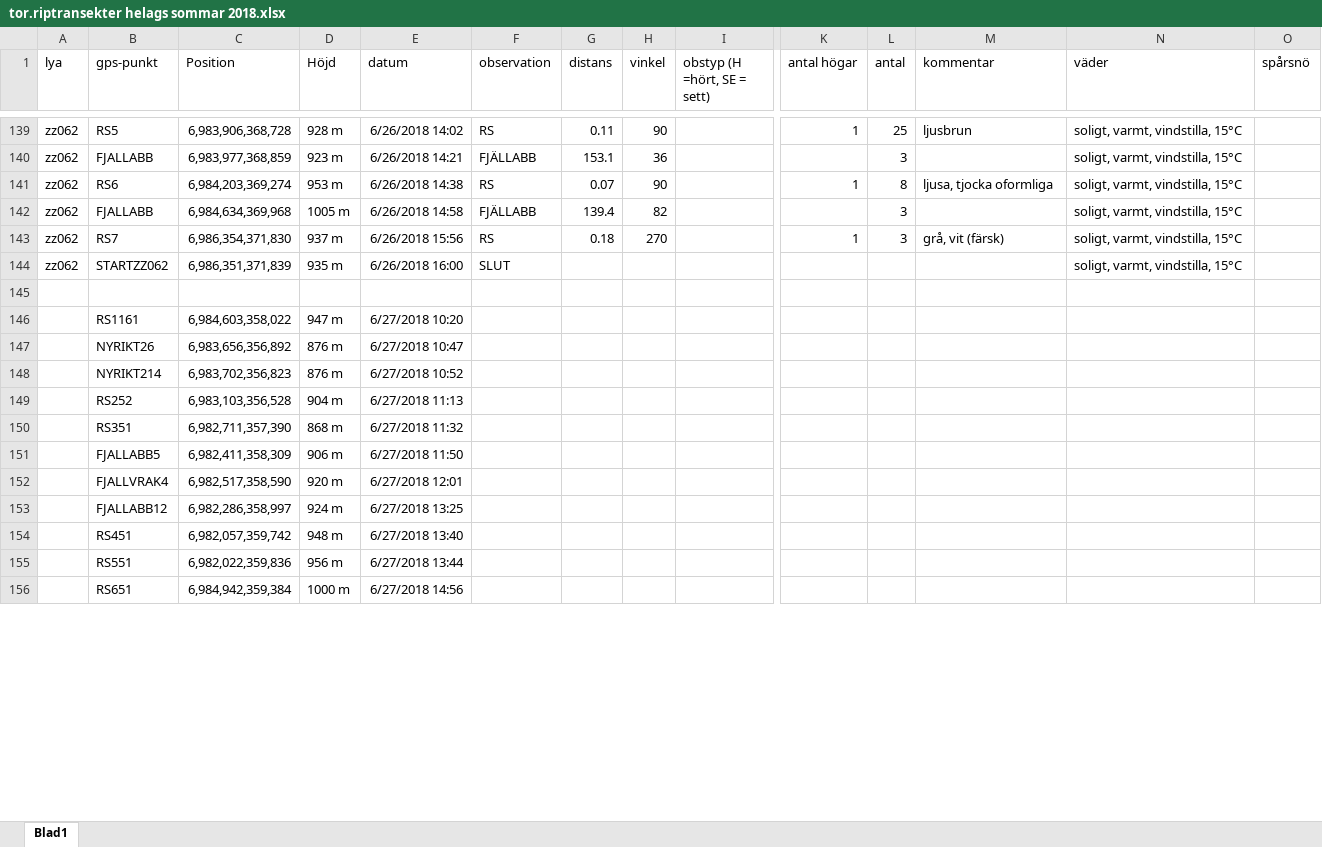
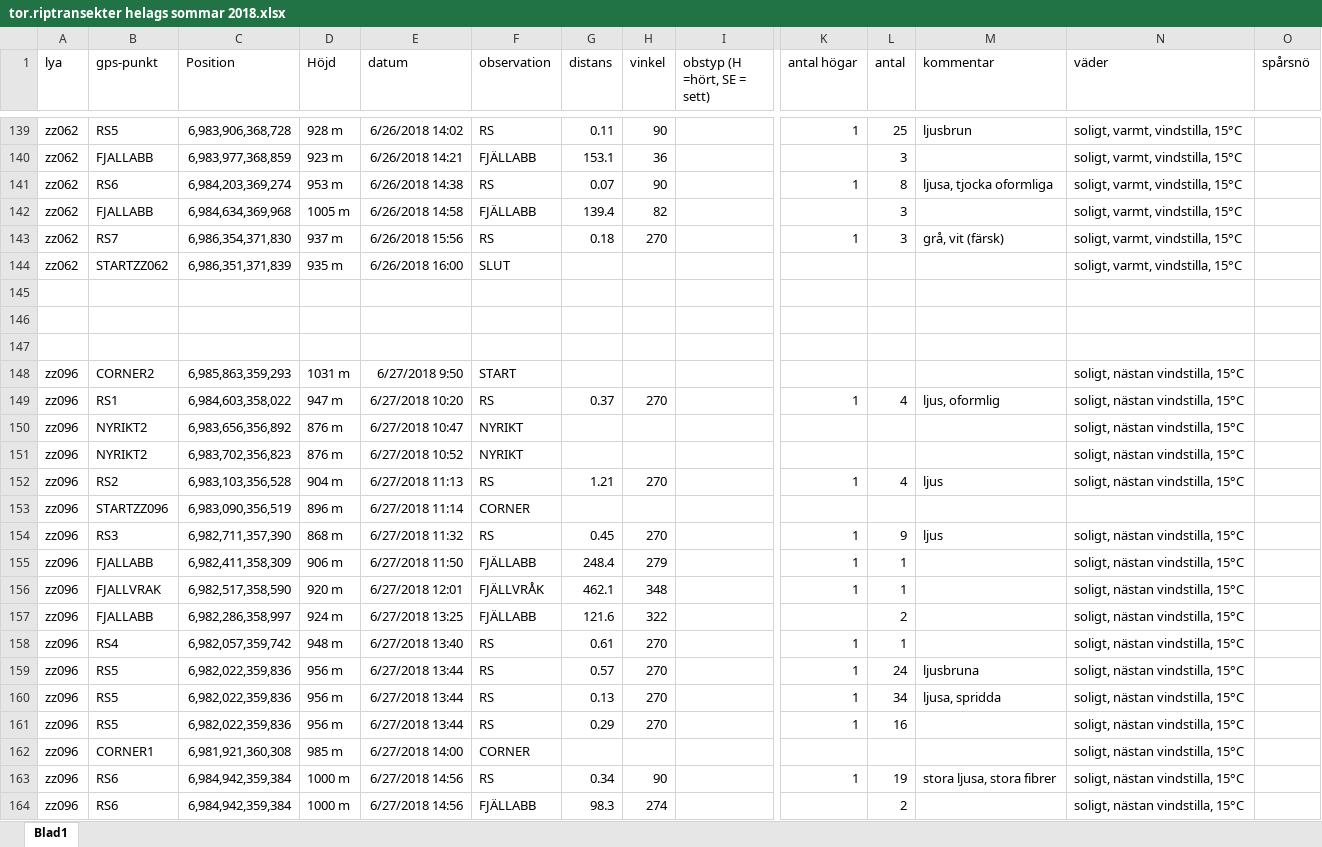
Before and after one commit to torhanssonfrank/Den-selection, an Excel workbook: Rawdata/tor.riptransekter helags sommar 2018.xlsx, sheet Blad1, drawn as a sheet; only a part is shown, gaps mark what is left out; values as stored, in another font and other column widths than the file's, no borders; removed rows and columns are numbered as before the commit, all else as after; rows hold the shown columns only; the diff covers the shown part only; the diff names each change by its address in the sheet, - before the commit and + after, or states it on an @@ line.

Commit message:
096 klar

```diff
--- a/Rawdata/tor.riptransekter helags sommar 2018.xlsx (sheet Blad1)
+++ b/Rawdata/tor.riptransekter helags sommar 2018.xlsx (sheet Blad1)
-row 146:  | RS1161 | 6,984,603,358,022 | 947 m | 6/27/2018 10:20
+row 146: (empty)
-row 147:  | NYRIKT26 | 6,983,656,356,892 | 876 m | 6/27/2018 10:47
+row 147: (empty)
+row 148: zz096 | CORNER2 | 6,985,863,359,293 | 1031 m | 6/27/2018 9:50 | START |  |  |  |  |  |  | soligt, nästan vindstilla, 15°C
+row 149: zz096 | RS1 | 6,984,603,358,022 | 947 m | 6/27/2018 10:20 | RS | 0.37 | 270 |  | 1 | 4 | ljus, oformlig | soligt, nästan vindstilla, 15°C
+row 150: zz096 | NYRIKT2 | 6,983,656,356,892 | 876 m | 6/27/2018 10:47 | NYRIKT |  |  |  |  |  |  | soligt, nästan vindstilla, 15°C
-A151 (lya): (empty)
+A151 (lya): zz096
-B151 (gps-punkt): NYRIKT214
+B151 (gps-punkt): NYRIKT2
-F151 (observation): (empty)
+F151 (observation): NYRIKT
-N151 (väder): (empty)
+N151 (väder): soligt, nästan vindstilla, 15°C
-row 149:  | RS252 | 6,983,103,356,528 | 904 m | 6/27/2018 11:13
-row 150:  | RS351 | 6,982,711,357,390 | 868 m | 6/27/2018 11:32
-row 151:  | FJALLABB5 | 6,982,411,358,309 | 906 m | 6/27/2018 11:50
-row 152:  | FJALLVRAK4 | 6,982,517,358,590 | 920 m | 6/27/2018 12:01
-row 153:  | FJALLABB12 | 6,982,286,358,997 | 924 m | 6/27/2018 13:25
-row 154:  | RS451 | 6,982,057,359,742 | 948 m | 6/27/2018 13:40
-row 155:  | RS551 | 6,982,022,359,836 | 956 m | 6/27/2018 13:44
-row 156:  | RS651 | 6,984,942,359,384 | 1000 m | 6/27/2018 14:56
+row 152: zz096 | RS2 | 6,983,103,356,528 | 904 m | 6/27/2018 11:13 | RS | 1.21 | 270 |  | 1 | 4 | ljus | soligt, nästan vindstilla, 15°C
+row 153: zz096 | STARTZZ096 | 6,983,090,356,519 | 896 m | 6/27/2018 11:14 | CORNER
+row 154: zz096 | RS3 | 6,982,711,357,390 | 868 m | 6/27/2018 11:32 | RS | 0.45 | 270 |  | 1 | 9 | ljus | soligt, nästan vindstilla, 15°C
+row 155: zz096 | FJALLABB | 6,982,411,358,309 | 906 m | 6/27/2018 11:50 | FJÄLLABB | 248.4 | 279 |  | 1 | 1 |  | soligt, nästan vindstilla, 15°C
+row 156: zz096 | FJALLVRAK | 6,982,517,358,590 | 920 m | 6/27/2018 12:01 | FJÄLLVRÅK | 462.1 | 348 |  | 1 | 1 |  | soligt, nästan vindstilla, 15°C
+row 157: zz096 | FJALLABB | 6,982,286,358,997 | 924 m | 6/27/2018 13:25 | FJÄLLABB | 121.6 | 322 |  |  | 2 |  | soligt, nästan vindstilla, 15°C
+row 158: zz096 | RS4 | 6,982,057,359,742 | 948 m | 6/27/2018 13:40 | RS | 0.61 | 270 |  | 1 | 1 |  | soligt, nästan vindstilla, 15°C
+row 159: zz096 | RS5 | 6,982,022,359,836 | 956 m | 6/27/2018 13:44 | RS | 0.57 | 270 |  | 1 | 24 | ljusbruna | soligt, nästan vindstilla, 15°C
+row 160: zz096 | RS5 | 6,982,022,359,836 | 956 m | 6/27/2018 13:44 | RS | 0.13 | 270 |  | 1 | 34 | ljusa, spridda | soligt, nästan vindstilla, 15°C
+row 161: zz096 | RS5 | 6,982,022,359,836 | 956 m | 6/27/2018 13:44 | RS | 0.29 | 270 |  | 1 | 16 |  | soligt, nästan vindstilla, 15°C
+row 162: zz096 | CORNER1 | 6,981,921,360,308 | 985 m | 6/27/2018 14:00 | CORNER |  |  |  |  |  |  | soligt, nästan vindstilla, 15°C
+row 163: zz096 | RS6 | 6,984,942,359,384 | 1000 m | 6/27/2018 14:56 | RS | 0.34 | 90 |  | 1 | 19 | stora ljusa, stora fibrer | soligt, nästan vindstilla, 15°C
+row 164: zz096 | RS6 | 6,984,942,359,384 | 1000 m | 6/27/2018 14:56 | FJÄLLABB | 98.3 | 274 |  |  | 2 |  | soligt, nästan vindstilla, 15°C
```
Also changed, not shown: 4 added rows, 1 removed row and 8 edited cells elsewhere in this sheet.
